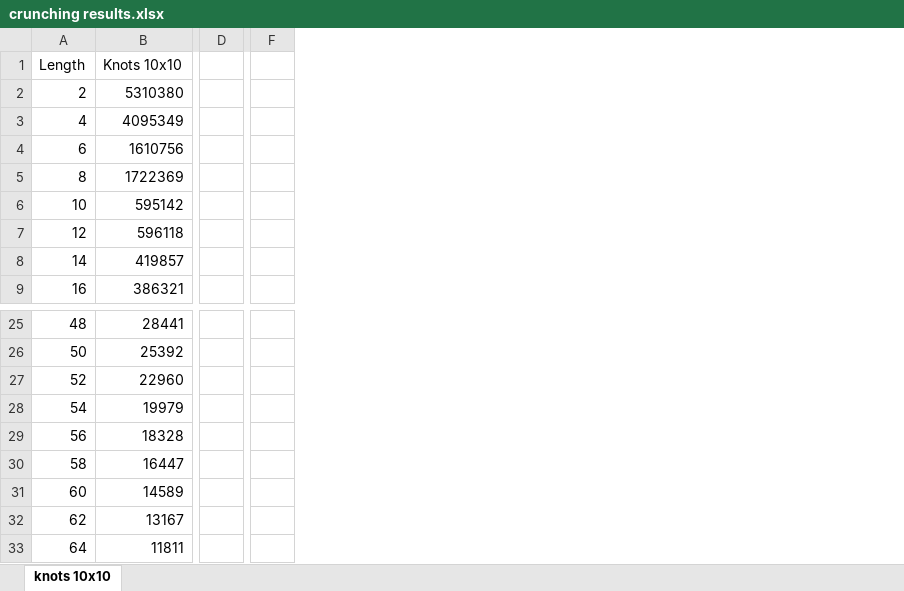
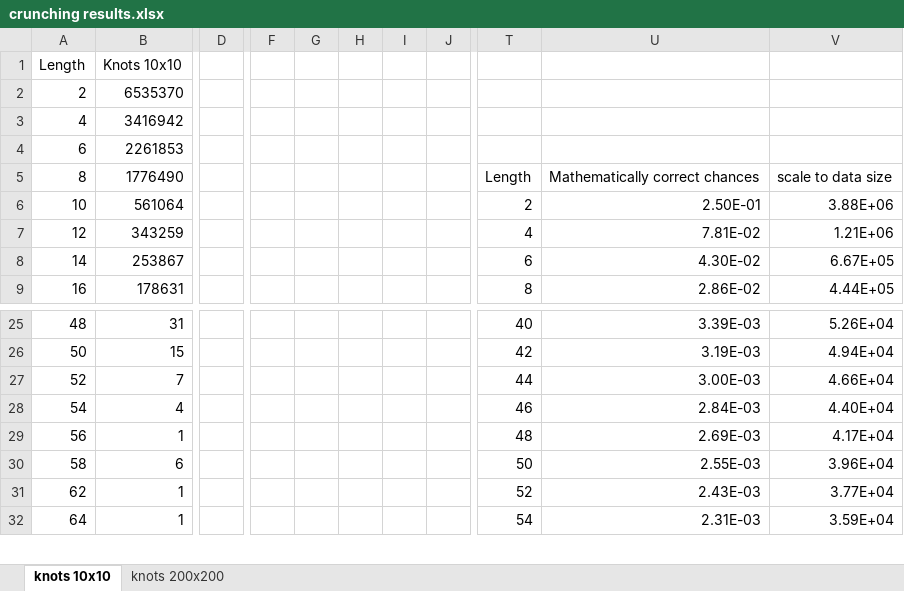
Before and after one commit to basmens/knot-generation, an Excel workbook: crunching results/crunching results.xlsx, sheet knots 10x10, drawn as a sheet; only a part is shown, gaps mark what is left out; values as stored, in another font and other column widths than the file's, no borders; charts and pictures and table styles not drawn; removed rows and columns are numbered as before the commit, all else as after; rows hold the shown columns only; the diff covers the shown part only; the diff names each change by its address in the sheet, - before the commit and + after, or states it on an @@ line.

```diff
--- a/crunching results/crunching results.xlsx (sheet knots 10x10)
+++ b/crunching results/crunching results.xlsx (sheet knots 10x10)
@@ sheet tab unhidden: knots 200x200 @@
-column B, rows 1-9: Knots 10x10 | 5310380 | 4095349 | 1610756 | 1722369 | 595142 | 596118 | 419857 | 386321; rows 25-30: 28441 | 25392 | 22960 | 19979 | 18328 | 16447; rows 32-33: 13167 | 11811
+column B, rows 1-9: Knots 10x10 | 6535370 | 3416942 | 2261853 | 1776490 | 561064 | 343259 | 253867 | 178631; rows 25-32: 31 | 15 | 7 | 4 | 1 | 6 | 1 | 1
-column D, empty
+column D, empty
-column F, empty
+column F, empty
+column G, empty
+column H, empty
+column I, empty
+column J, empty
+column T, rows 5-9: Length | 2 | 4 | 6 | 8; rows 25-32: 40 | 42 | 44 | 46 | 48 | 50 | 52 | 54
+column U, rows 5-9: Mathematically correct chances | 2.50E-01 | 7.81E-02 | 4.30E-02 | 2.86E-02; rows 25-32: 3.39E-03 | 3.19E-03 | 3.00E-03 | 2.84E-03 | 2.69E-03 | 2.55E-03 | 2.43E-03 | 2.31E-03
+column V, rows 5-9: scale to data size | 3.88E+06 | 1.21E+06 | 6.67E+05 | 4.44E+05; rows 25-32: 5.26E+04 | 4.94E+04 | 4.66E+04 | 4.40E+04 | 4.17E+04 | 3.96E+04 | 3.77E+04 | 3.59E+04
-row 31: 60 | 14589
```
Also changed, not shown: other rows of this sheet, charts or pictures, 33 other files.
